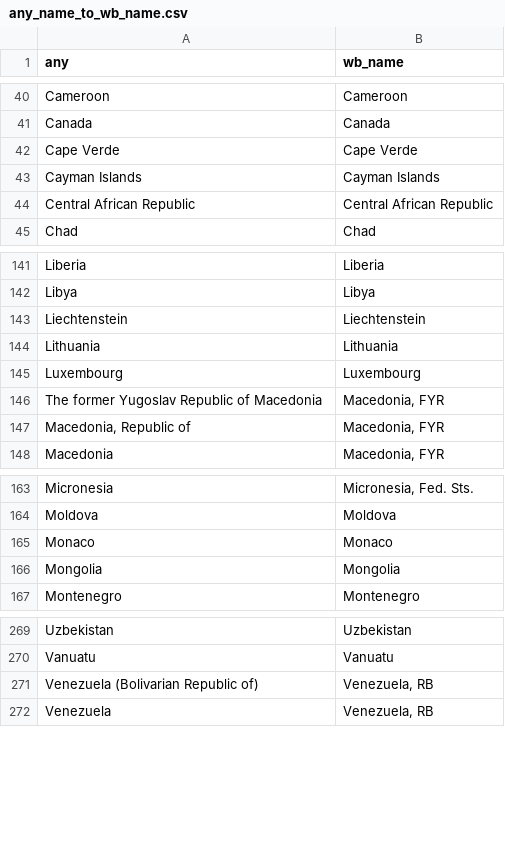
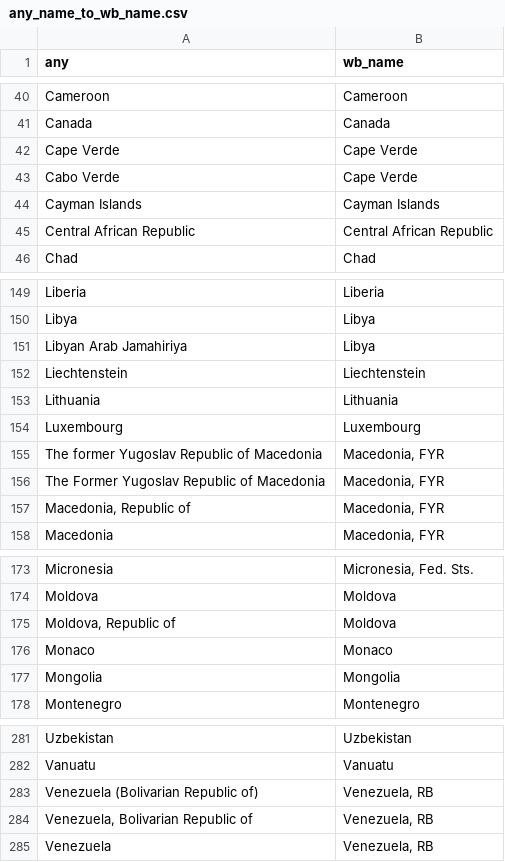
Before and after one commit to adrivsh/country_names, a CSV file: any_name_to_wb_name.csv, drawn as a sheet; only a part is shown, gaps mark what is left out; the diff covers the shown part only; the diff names each change by its address in the sheet, - before the commit and + after, or states it on an @@ line.

```diff
--- a/any_name_to_wb_name.csv
+++ b/any_name_to_wb_name.csv
+row 43: Cabo Verde | Cape Verde
+row 151: Libyan Arab Jamahiriya | Libya
+row 156: The Former Yugoslav Republic of Macedonia | Macedonia, FYR
+row 175: Moldova, Republic of | Moldova
+row 284: Venezuela, Bolivarian Republic of | Venezuela, RB
```
Also changed, not shown: 8 added rows and 1 edited cell elsewhere in this file, iso3_WBname_iso2_uni_undp_fasotat_gaul.csv, 1 other file.
